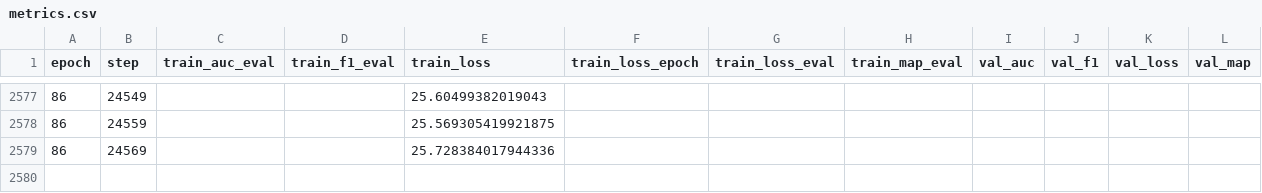
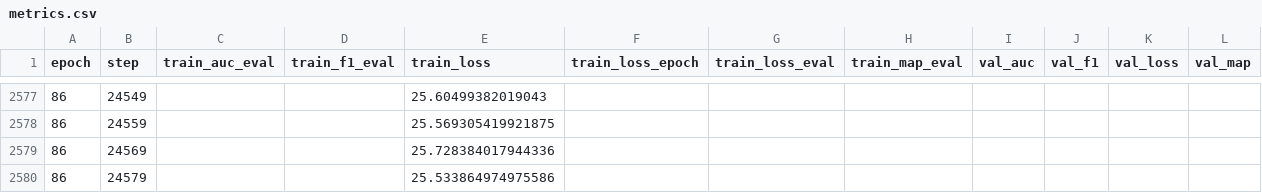
Before and after one commit to JoseFRuiz/audio-classification, a CSV file: gru_032/metrics/version_0/metrics.csv, drawn as a sheet; only a part is shown, gaps mark what is left out; rows hold the shown columns only; the diff names each change by its address in the sheet, - before the commit and + after, or states it on an @@ line.

```diff
--- a/gru_032/metrics/version_0/metrics.csv
+++ b/gru_032/metrics/version_0/metrics.csv
+row 2580: 86 | 24579 |  |  | 25.533864974975586
```
Also changed, not shown: gru_031/metrics/version_0/metrics.csv.
